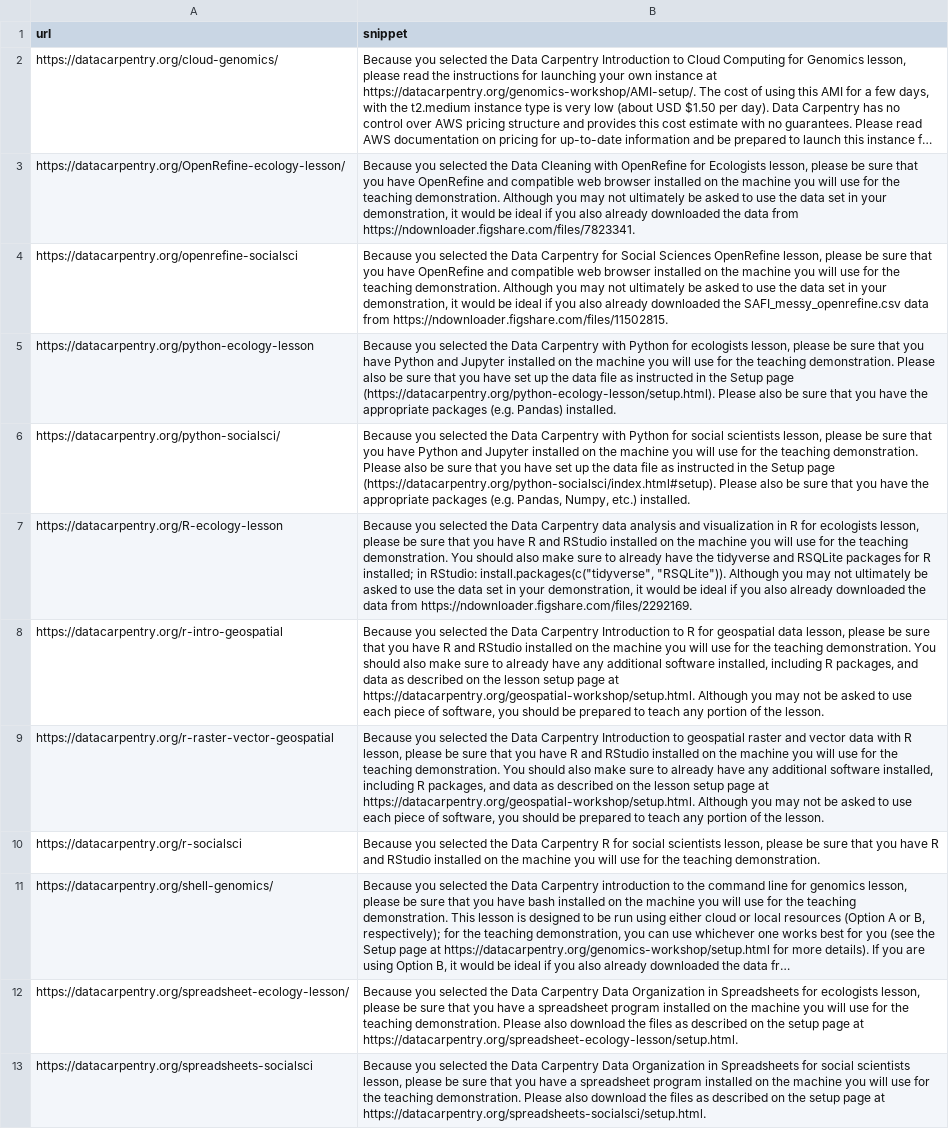
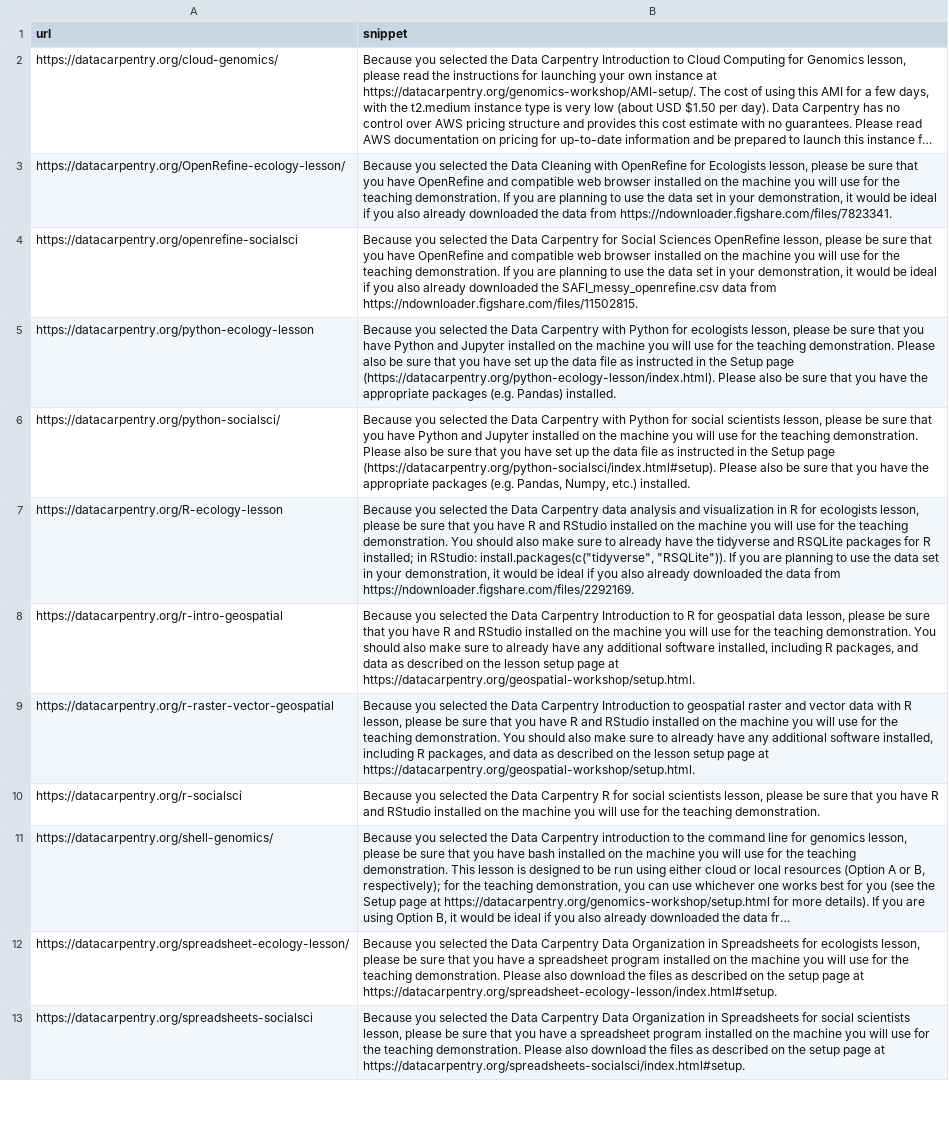
Before and after one commit to jcoliver/auto-demo-email, a CSV file: data/lesson-snippets.csv, drawn as a sheet; only a part is shown; long unchanged cells end in …; the diff covers the shown part only; the diff names each change by its address in the sheet, - before the commit and + after, or states it on an @@ line.

Commit message:
Update lesson snippets following workbench implementation

```diff
--- a/data/lesson-snippets.csv
+++ b/data/lesson-snippets.csv
-B3 (snippet): …teaching demonstration. Although you may not ultimately be asked to use…
+B3 (snippet): …teaching demonstration. If you are planning to use…
-B4 (snippet): …teaching demonstration. Although you may not ultimately be asked to use…
+B4 (snippet): …teaching demonstration. If you are planning to use…
-B5 (snippet): …Setup page (https://datacarpentry.org/python-ecology-lesson/setup.html). Please also…
+B5 (snippet): …Setup page (https://datacarpentry.org/python-ecology-lesson/index.html). Please also…
-B7 (snippet): …install.packages(c("tidyverse", "RSQLite")). Although you may not ultimately be asked to use…
+B7 (snippet): …install.packages(c("tidyverse", "RSQLite")). If you are planning to use…
-B8 (snippet): …at https://datacarpentry.org/geospatial-workshop/setup.html. Although you may not be asked to use each piece of software, you should be prepared to teach any portion of the lesson.
+B8 (snippet): …at https://datacarpentry.org/geospatial-workshop/setup.html.
-B9 (snippet): …at https://datacarpentry.org/geospatial-workshop/setup.html. Although you may not be asked to use each piece of software, you should be prepared to teach any portion of the lesson.
+B9 (snippet): …at https://datacarpentry.org/geospatial-workshop/setup.html.
-B12 (snippet): …page at https://datacarpentry.org/spreadsheet-ecology-lesson/setup.html.
+B12 (snippet): …page at https://datacarpentry.org/spreadsheet-ecology-lesson/index.html#setup.
-B13 (snippet): …page at https://datacarpentry.org/spreadsheets-socialsci/setup.html.
+B13 (snippet): …page at https://datacarpentry.org/spreadsheets-socialsci/index.html#setup.
```
Also changed, not shown: 10 edited cells elsewhere in this file.
